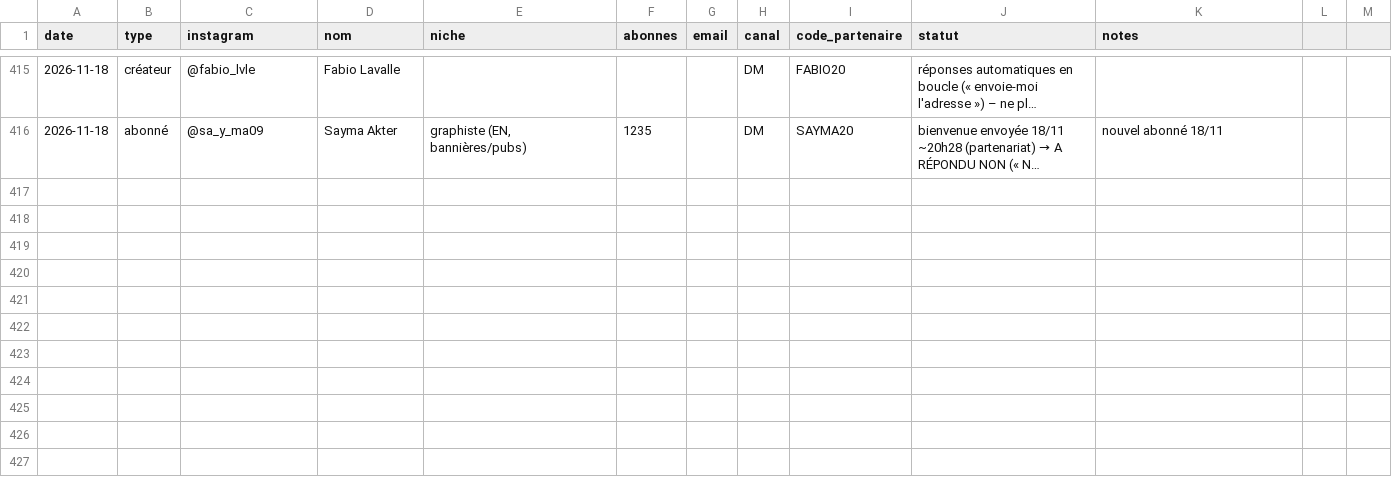
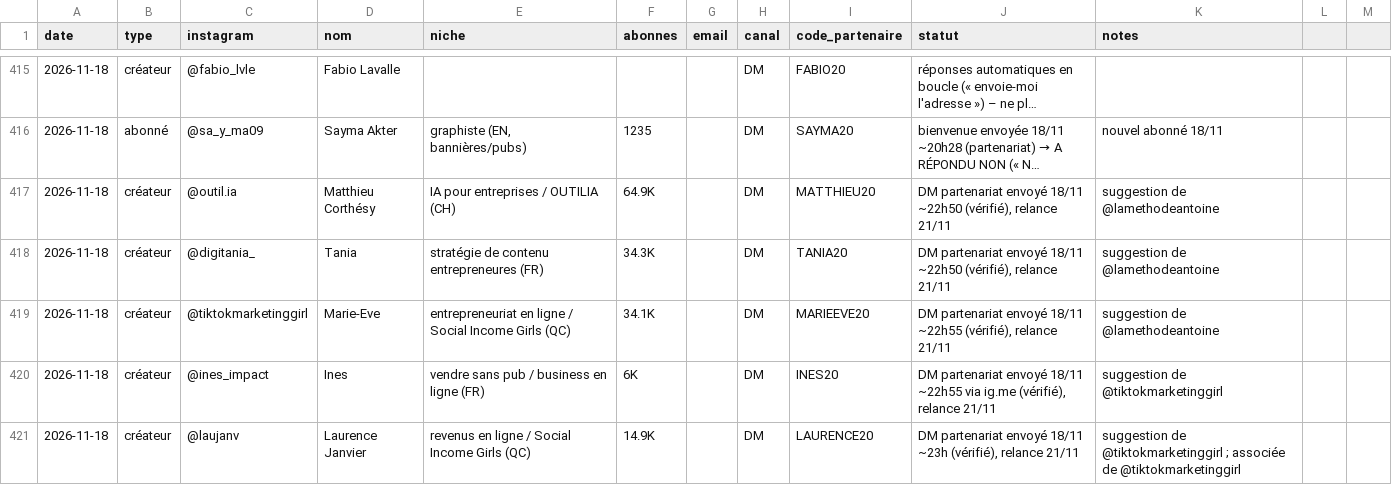
Before and after one commit to storescoreaudit-cmyk/storescore-audit.github.io, a CSV file: influenceurs.csv, drawn as a sheet; only a part is shown, gaps mark what is left out; long unchanged cells end in …; the diff covers the shown part only; the diff names each change by its address in the sheet, - before the commit and + after, or states it on an @@ line.

```diff
--- a/influenceurs.csv
+++ b/influenceurs.csv
+row 417: 2026-11-18 | créateur | @outil.ia | Matthieu Corthésy | IA pour entreprises / OUTILIA (CH) | 64.9K |  | DM | MATTHIEU20 | DM partenariat envoyé 18/11 ~22h50 (vérifié), relance 21/11 | suggestion de @lamethodeantoine
+row 418: 2026-11-18 | créateur | @digitania_ | Tania | stratégie de contenu entrepreneures (FR) | 34.3K |  | DM | TANIA20 | DM partenariat envoyé 18/11 ~22h50 (vérifié), relance 21/11 | suggestion de @lamethodeantoine
+row 419: 2026-11-18 | créateur | @tiktokmarketinggirl | Marie-Eve | entrepreneuriat en ligne / Social Income Girls (QC) | 34.1K |  | DM | MARIEEVE20 | DM partenariat envoyé 18/11 ~22h55 (vérifié), relance 21/11 | suggestion de @lamethodeantoine
+row 420: 2026-11-18 | créateur | @ines_impact | Ines | vendre sans pub / business en ligne (FR) | 6K |  | DM | INES20 | DM partenariat envoyé 18/11 ~22h55 via ig.me (vérifié), relance 21/11 | suggestion de @tiktokmarketinggirl
+row 421: 2026-11-18 | créateur | @laujanv | Laurence Janvier | revenus en ligne / Social Income Girls (QC) | 14.9K |  | DM | LAURENCE20 | DM partenariat envoyé 18/11 ~23h (vérifié), relance 21/11 | suggestion de @tiktokmarketinggirl ; associée de @tiktokmarketinggirl
```
Also changed, not shown: 5 added rows and 25 edited cells elsewhere in this file.
